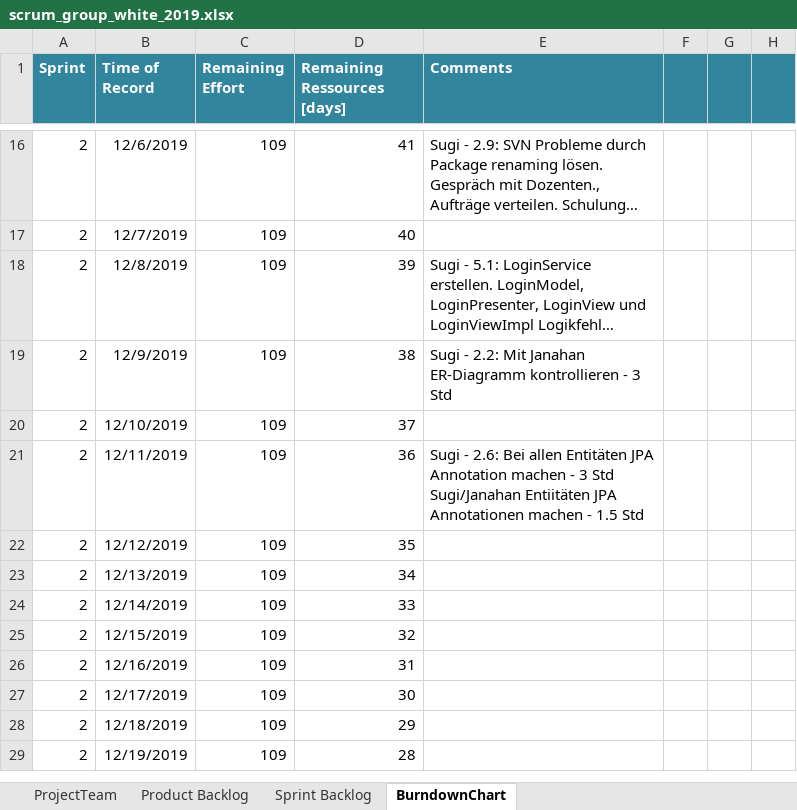
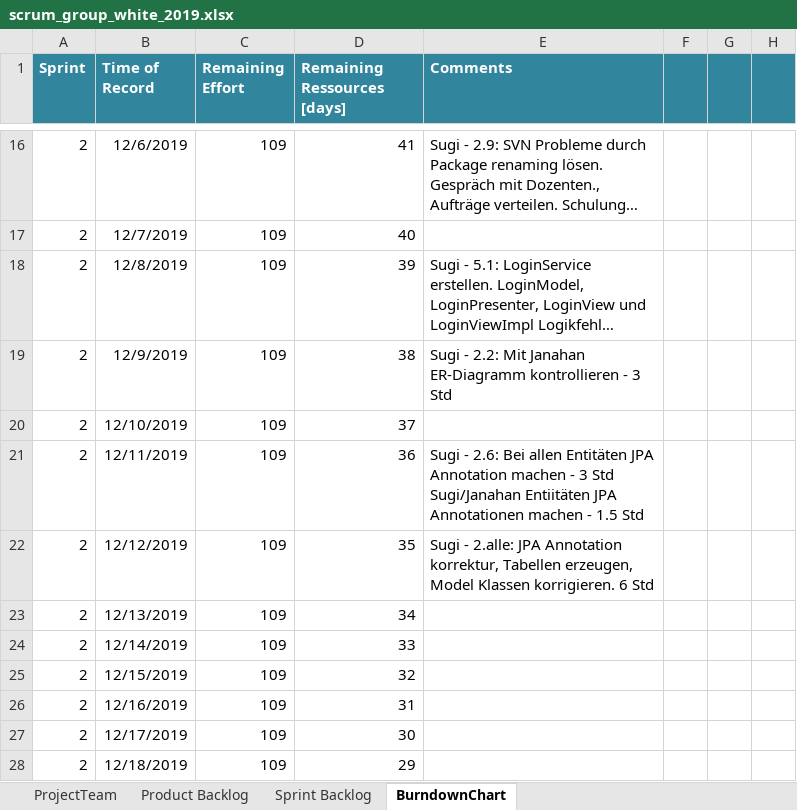
Before and after one commit to selvs1/ePsyDoc, an Excel workbook: doc/task-04/Scrum/scrum_group_white_2019.xlsx, sheet BurndownChart, drawn as a sheet; only a part is shown, gaps mark what is left out; the shorter side is filled out with more unchanged rows; long unchanged cells end in …; values as stored, in another font and other column widths than the file's, no borders; table styles not drawn; the diff names each change by its address in the sheet, - before the commit and + after, or states it on an @@ line.

Commit message:
Update scrum_group_white_2019.xlsx

```diff
--- a/doc/task-04/Scrum/scrum_group_white_2019.xlsx (sheet BurndownChart)
+++ b/doc/task-04/Scrum/scrum_group_white_2019.xlsx (sheet BurndownChart)
-E22 (Comments): (empty)
+E22 (Comments): Sugi - 2.alle: JPA Annotation korrektur, Tabellen erzeugen, Model Klassen korrigieren. 6 Std
```
